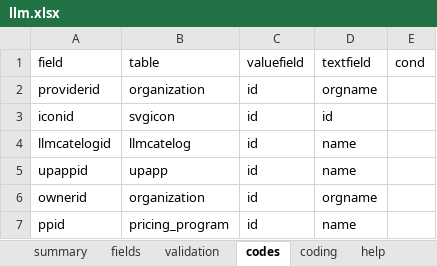
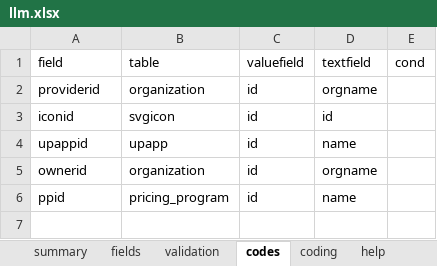
Before and after one commit to yumoqing/llmage, an Excel workbook: models/llm.xlsx, sheet codes, drawn as a sheet; values as stored, in another font and other column widths than the file's, no borders; the diff names each change by its address in the sheet, - before the commit and + after, or states it on an @@ line.

Commit message:
bugfix

```diff
--- a/models/llm.xlsx (sheet codes)
+++ b/models/llm.xlsx (sheet codes)
-row 4: llmcatelogid | llmcatelog | id | name
```
